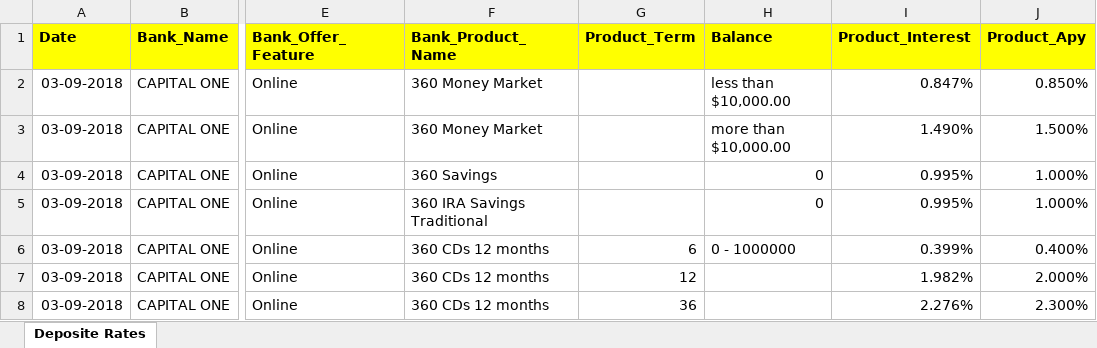
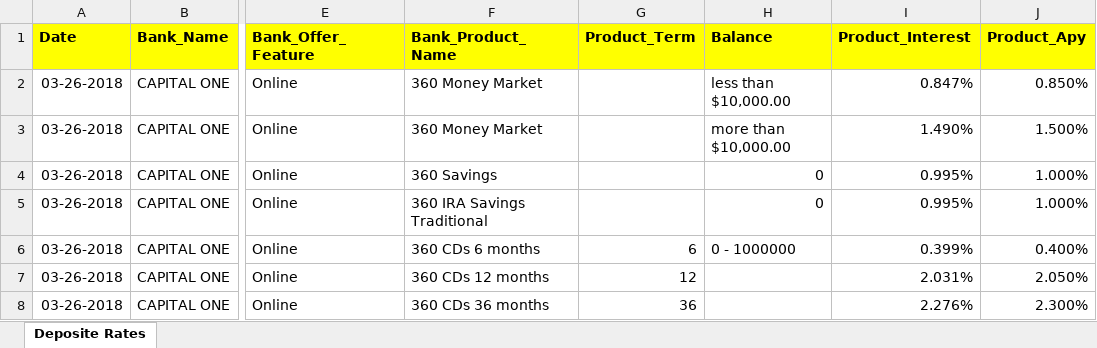
Before and after one commit to pool23/pool, an Excel workbook: scripts/CapitalOne-2.xlsm, sheet Deposite Rates, drawn as a sheet; only a part is shown, gaps mark what is left out; values as stored, in another font and other column widths than the file's, no borders; charts and pictures and conditional formats not drawn; the diff names each change by its address in the sheet, - before the commit and + after, or states it on an @@ line.

Commit message:
Add files via upload

```diff
--- a/scripts/CapitalOne-2.xlsm (sheet Deposite Rates)
+++ b/scripts/CapitalOne-2.xlsm (sheet Deposite Rates)
-A2:A8 (Date): 03-09-2018
+A2:A8 (Date): 03-26-2018
-F6 (Bank_Product_Name): 360 CDs 12 months
+F6 (Bank_Product_Name): 360 CDs 6 months
-I7 (Product_Interest): 1.982%
+I7 (Product_Interest): 2.031%
-J7 (Product_Apy): 2.000%
+J7 (Product_Apy): 2.050%
-F8 (Bank_Product_Name): 360 CDs 12 months
+F8 (Bank_Product_Name): 360 CDs 36 months
```
